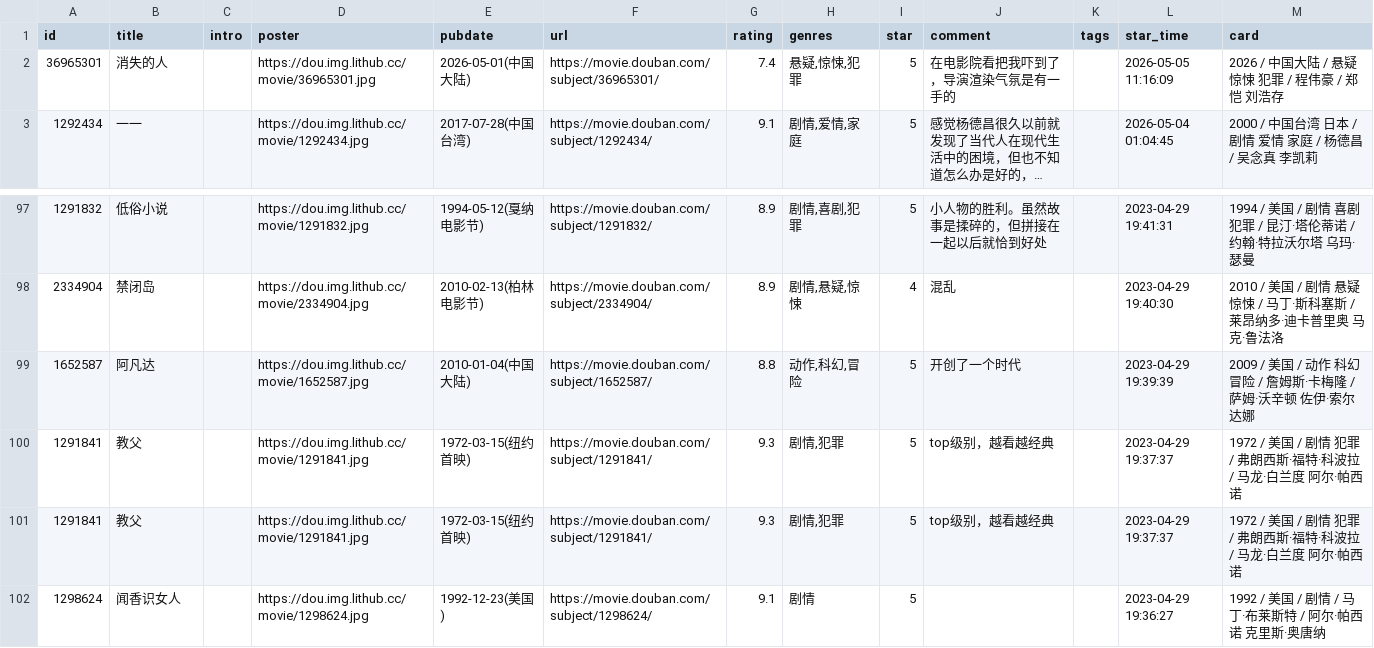
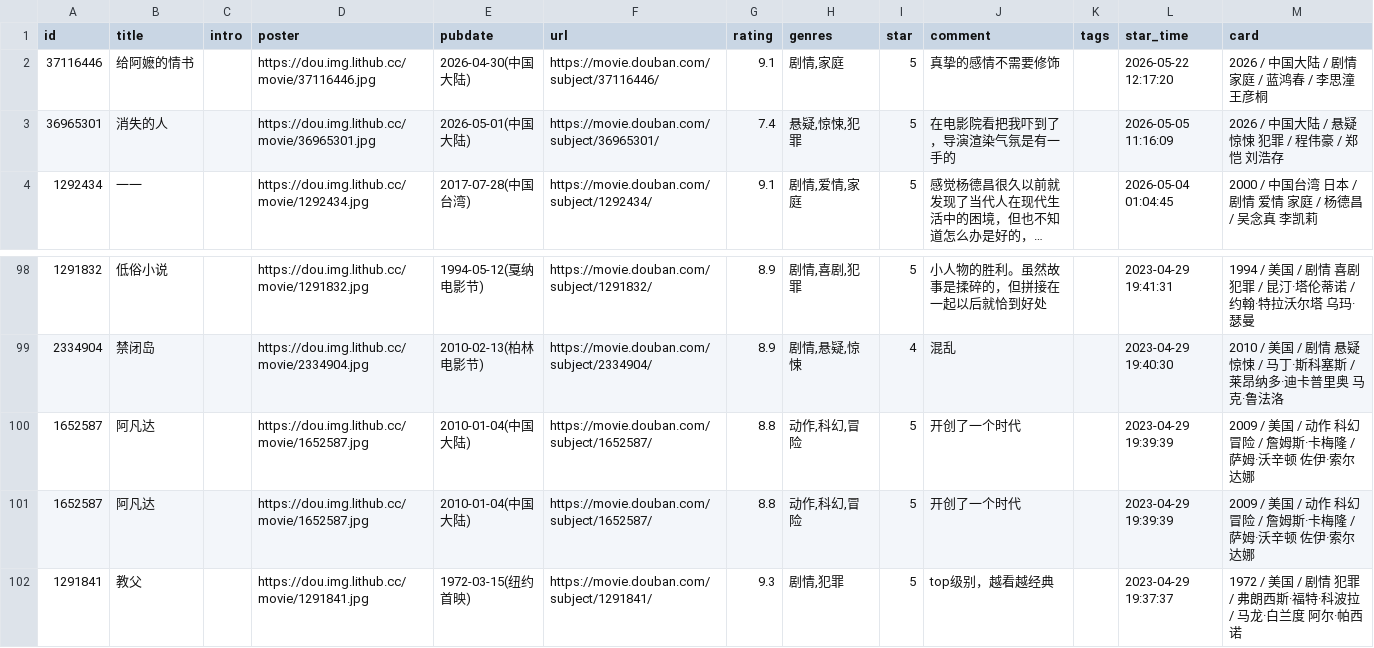
Before and after one commit to BachWV/gh-action-movie, a CSV file: movie.csv, drawn as a sheet; only a part is shown, gaps mark what is left out; the shorter side is filled out with more unchanged rows; long unchanged cells end in …; removed rows and columns are numbered as before the commit, all else as after; the diff names each change by its address in the sheet, - before the commit and + after, or states it on an @@ line.

Commit message:
update douban

```diff
--- a/movie.csv
+++ b/movie.csv
+row 2: 37116446 | 给阿嬷的情书 |  | https://dou.img.lithub.cc/movie/37116446.jpg | 2026-04-30(中国大陆) | https://movie.douban.com/subject/37116446/ | 9.1 | 剧情,家庭 | 5 | 真挚的感情不需要修饰 |  | 2026-05-22 12:17:20 | 2026 / 中国大陆 / 剧情 家庭 / 蓝鸿春 / 李思潼 王彦桐
-row 100: 1291841 | 教父 |  | https://dou.img.lithub.cc/movie/1291841.jpg | 1972-03-15(纽约首映) | https://movie.douban.com/subject/1291841/ | 9.3 | 剧情,犯罪 | 5 | top级别，越看越经典 |  | 2023-04-29 19:37:37 | 1972 / 美国 / 剧情 犯罪 / 弗朗西斯·福特·科波拉 / 马龙·白兰度 阿尔·帕西诺
+row 101: 1652587 | 阿凡达 |  | https://dou.img.lithub.cc/movie/1652587.jpg | 2010-01-04(中国大陆) | https://movie.douban.com/subject/1652587/ | 8.8 | 动作,科幻,冒险 | 5 | 开创了一个时代 |  | 2023-04-29 19:39:39 | 2009 / 美国 / 动作 科幻 冒险 / 詹姆斯·卡梅隆 / 萨姆·沃辛顿 佐伊·索尔达娜
```
